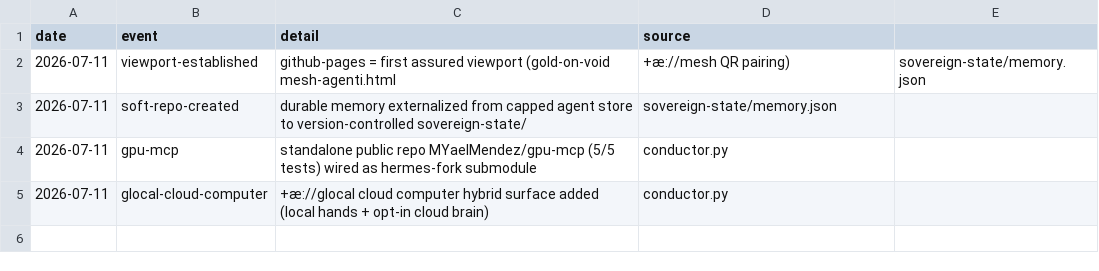
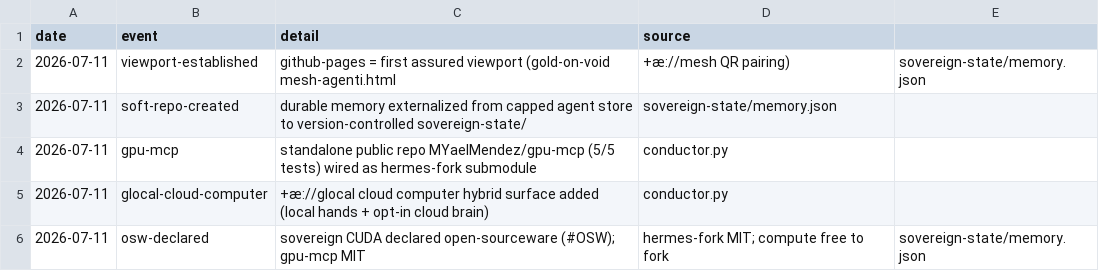
Before and after one commit to MYaelMendez/MYaelMendez.github.io, a CSV file: sovereign-state/ledger.csv, drawn as a sheet.

Commit message:
feat: declare Sovereign CUDA as open-sourceware (#OSW) in soft-repo spine
gpu-mcp is MIT (©2026 Yael Mendez), hermes-fork base MIT (©2025 Nous
Research). Compute is sovereign AND free to fork. Stamped into
sovereign-state/memory.json conventions + ledger.csv.

```diff
--- a/sovereign-state/ledger.csv
+++ b/sovereign-state/ledger.csv
@@ -5 +5,2 @@ date,event,detail,source
 2026-07-11,glocal-cloud-computer,+æ://glocal cloud computer hybrid surface added (local hands + opt-in cloud brain),conductor.py
+2026-07-11,osw-declared,sovereign CUDA declared open-sourceware (#OSW); gpu-mcp MIT, hermes-fork MIT; compute free to fork,sovereign-state/memory.json
```
Also changed, not shown: 1 other file.
